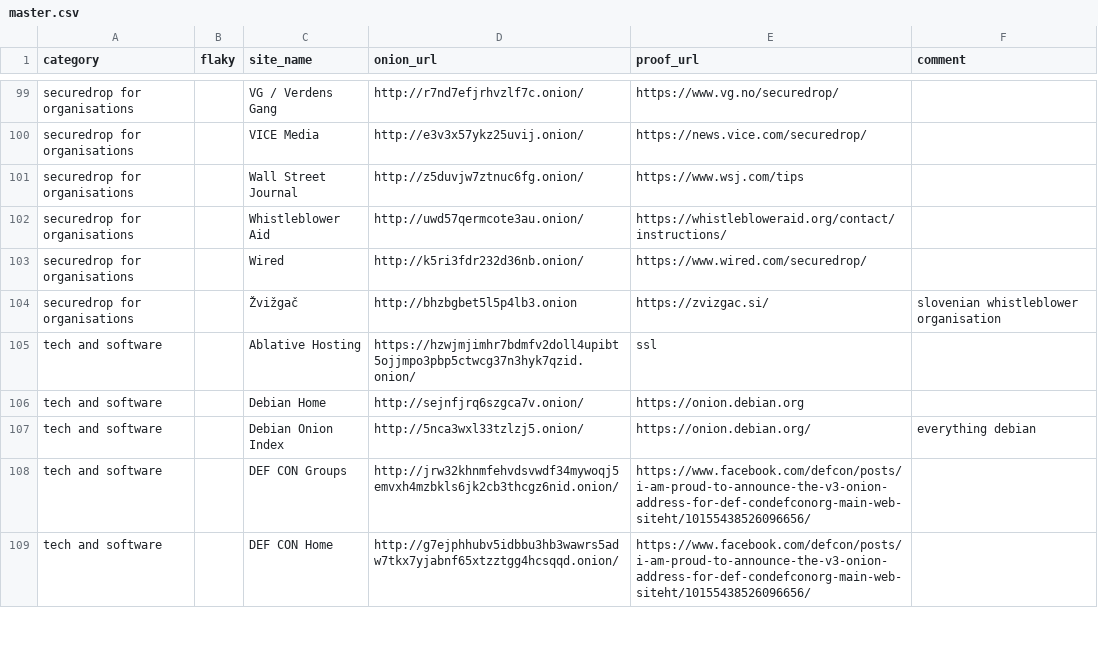
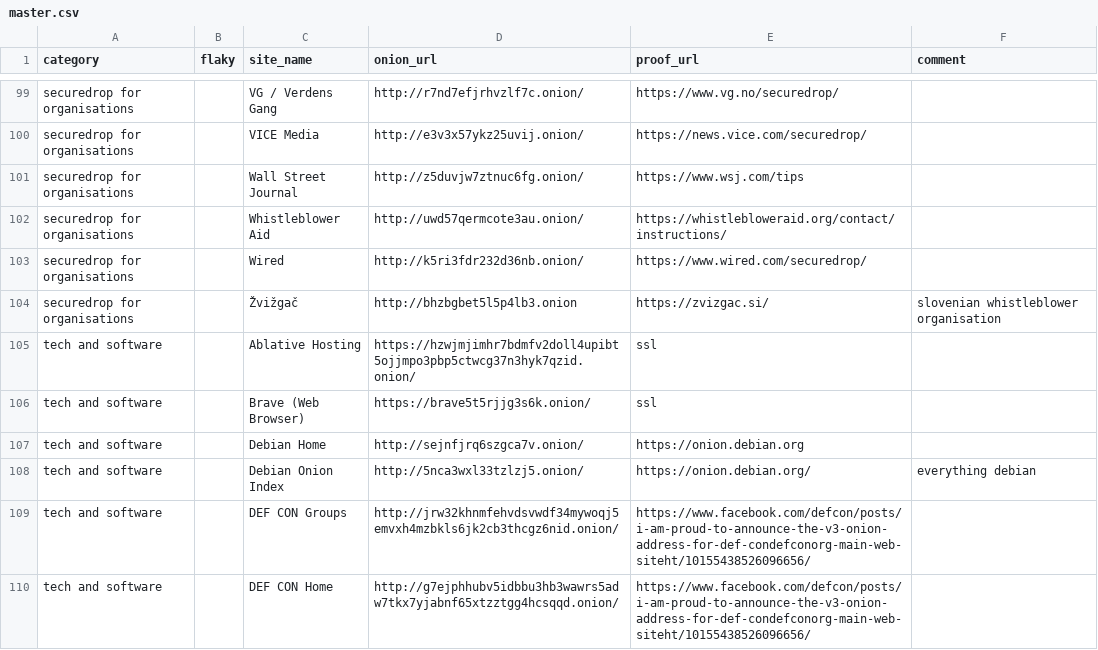
Before and after one commit to alecmuffett/real-world-onion-sites, a CSV file: master.csv, drawn as a sheet; only a part is shown, gaps mark what is left out; the diff names each change by its address in the sheet, - before the commit and + after, or states it on an @@ line.

```diff
--- a/master.csv
+++ b/master.csv
+row 106: tech and software |  | Brave (Web Browser) | https://brave5t5rjjg3s6k.onion/ | ssl
```
Also changed, not shown: 1 other file.
